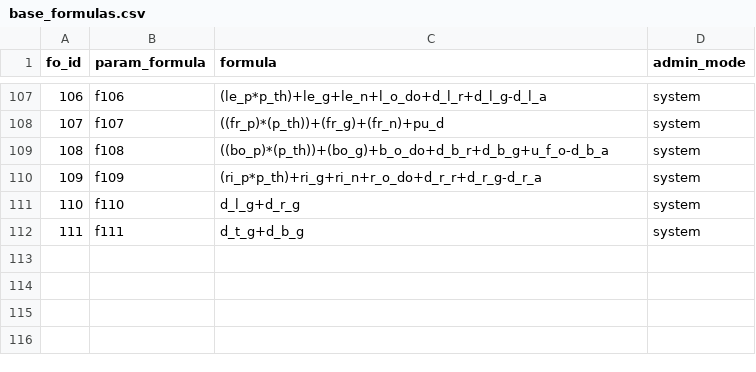
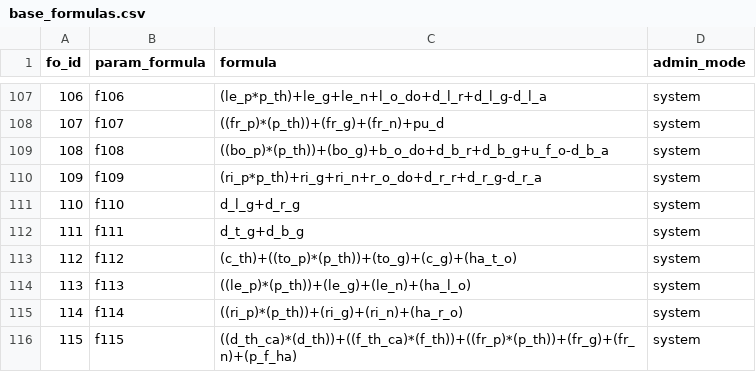
Before and after one commit to paddesigngroup-cloud/design, a CSV file: data/admins/00000000-0000-0000-0000-000000000001/tables/base_formulas.csv, drawn as a sheet; only a part is shown, gaps mark what is left out; the diff names each change by its address in the sheet, - before the commit and + after, or states it on an @@ line.

```diff
--- a/data/admins/00000000-0000-0000-0000-000000000001/tables/base_formulas.csv
+++ b/data/admins/00000000-0000-0000-0000-000000000001/tables/base_formulas.csv
+row 113: 112 | f112 | (c_th)+((to_p)*(p_th))+(to_g)+(c_g)+(ha_t_o) | system
+row 114: 113 | f113 | ((le_p)*(p_th))+(le_g)+(le_n)+(ha_l_o) | system
+row 115: 114 | f114 | ((ri_p)*(p_th))+(ri_g)+(ri_n)+(ha_r_o) | system
+row 116: 115 | f115 | ((d_th_ca)*(d_th))+((f_th_ca)*(f_th))+((fr_p)*(p_th))+(fr_g)+(fr_n)+(p_f_ha) | system
```
Also changed, not shown: data/admins/00000000-0000-0000-0000-000000000001/tables/part_formulas.csv, 2 other files.
